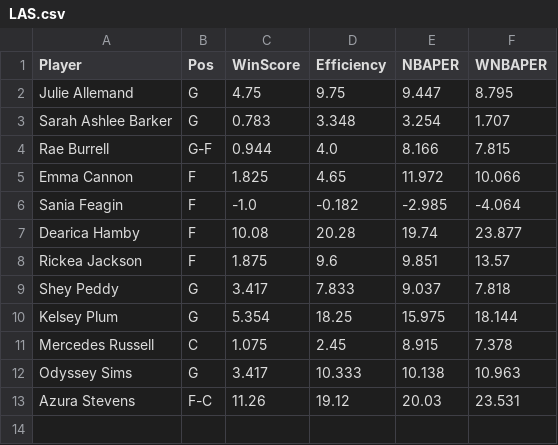
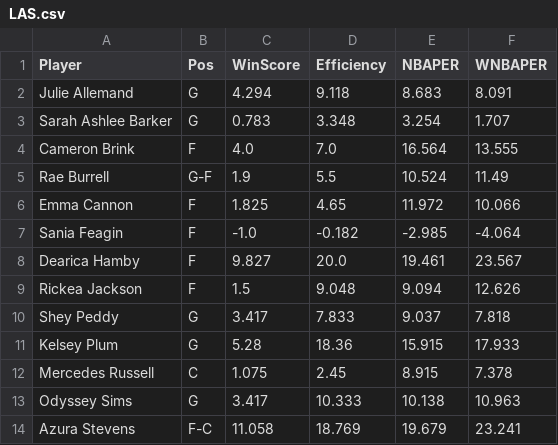
Before and after one commit to smonroe6/WNBA-Player-Rating, a CSV file: data/Metrics/CurrentSeasonTeams/LAS.csv, drawn as a sheet.

```diff
--- a/data/Metrics/CurrentSeasonTeams/LAS.csv
+++ b/data/Metrics/CurrentSeasonTeams/LAS.csv
@@ -1,13 +1,14 @@
 Player,Pos,WinScore,Efficiency,NBAPER,WNBAPER
-Julie Allemand,G,4.75,9.75,9.447,8.795
+Julie Allemand,G,4.294,9.118,8.683,8.091
 Sarah Ashlee Barker,G,0.783,3.348,3.254,1.707
-Rae Burrell,G-F,0.944,4.0,8.166,7.815
+Cameron Brink,F,4.0,7.0,16.564,13.555
+Rae Burrell,G-F,1.9,5.5,10.524,11.49
 Emma Cannon,F,1.825,4.65,11.972,10.066
 Sania Feagin,F,-1.0,-0.182,-2.985,-4.064
-Dearica Hamby,F,10.08,20.28,19.74,23.877
-Rickea Jackson,F,1.875,9.6,9.851,13.57
+Dearica Hamby,F,9.827,20.0,19.461,23.567
+Rickea Jackson,F,1.5,9.048,9.094,12.626
 Shey Peddy,G,3.417,7.833,9.037,7.818
-Kelsey Plum,G,5.354,18.25,15.975,18.144
+Kelsey Plum,G,5.28,18.36,15.915,17.933
 Mercedes Russell,C,1.075,2.45,8.915,7.378
 Odyssey Sims,G,3.417,10.333,10.138,10.963
-Azura Stevens,F-C,11.26,19.12,20.03,23.531
+Azura Stevens,F-C,11.058,18.769,19.679,23.241
```
Also changed, not shown: data/Cleaned/2025Data.csv, data/Metrics/2025Metrics.csv, 11 other files.
